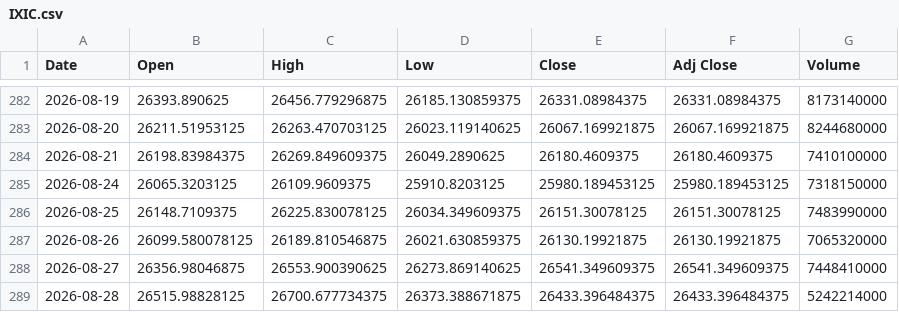
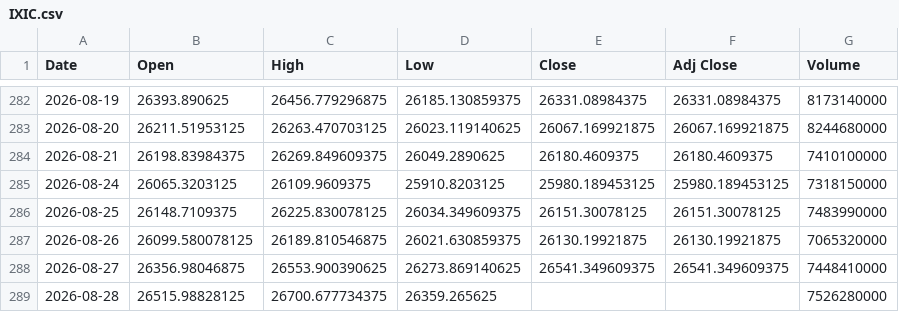
Before and after one commit to SeedFlora/idx-daily-data, a CSV file: data/IXIC.csv, drawn as a sheet; only a part is shown, gaps mark what is left out.

```diff
--- a/data/IXIC.csv
+++ b/data/IXIC.csv
@@ -288,2 +288,2 @@ Date,Open,High,Low,Close,Adj Close,Volume
 2026-08-27,26356.98046875,26553.900390625,26273.869140625,26541.349609375,26541.349609375,7448410000
-2026-08-28,26515.98828125,26700.677734375,26373.388671875,26433.396484375,26433.396484375,5242214000
+2026-08-28,26515.98828125,26700.677734375,26359.265625,,,7526280000
```
Also changed, not shown: data/DJI.csv, data/GSPC.csv.
